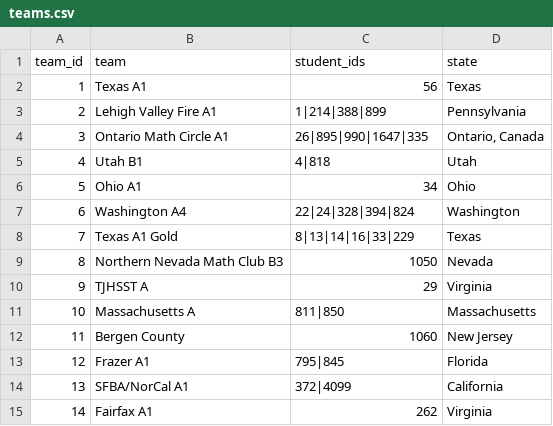
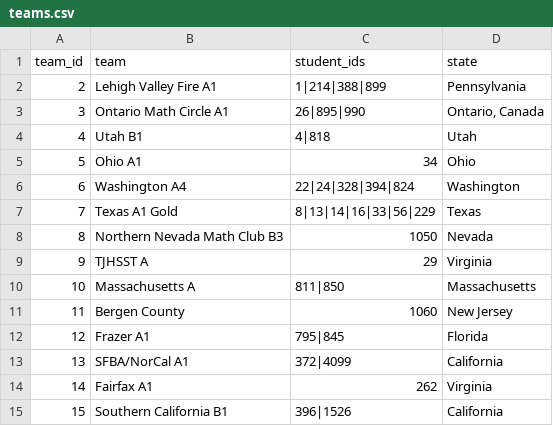
Before and after one commit to x-du/math-competition, a CSV file: database/contests/arml-teams/year=2026/teams.csv, drawn as a sheet; only a part is shown; the shorter side is filled out with more unchanged rows.

```diff
--- a/database/contests/arml-teams/year=2026/teams.csv
+++ b/database/contests/arml-teams/year=2026/teams.csv
@@ -1,5 +1,4 @@
 team_id,team,student_ids,state
-1,Texas A1,56,Texas
 2,Lehigh Valley Fire A1,1|214|388|899,Pennsylvania
-3,Ontario Math Circle A1,26|895|990|1647|335,"Ontario, Canada"
+3,Ontario Math Circle A1,26|895|990,"Ontario, Canada"
 4,Utah B1,4|818,Utah
@@ -7,3 +6,3 @@ team_id,team,student_ids,state
 6,Washington A4,22|24|328|394|824,Washington
-7,Texas A1 Gold,8|13|14|16|33|229,Texas
+7,Texas A1 Gold,8|13|14|16|33|56|229,Texas
 8,Northern Nevada Math Club B3,1050,Nevada
```
Also changed, not shown: database/contests/arml/year=2026/results.csv, 4 other files.
